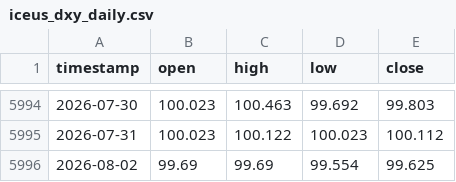
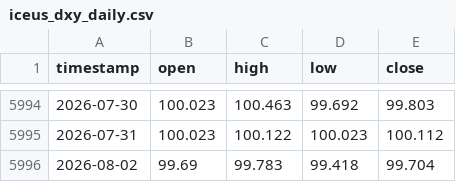
Before and after one commit to evan7646-cloud/Gold_Strategy_Watch, a CSV file: iceus_dxy_daily.csv, drawn as a sheet; only a part is shown, gaps mark what is left out.

```diff
--- a/iceus_dxy_daily.csv
+++ b/iceus_dxy_daily.csv
@@ -5995,2 +5995,2 @@ timestamp,open,high,low,close
 2026-07-31,100.023,100.122,100.023,100.112
-2026-08-02,99.69,99.69,99.554,99.625
+2026-08-02,99.69,99.783,99.418,99.704
```
Also changed, not shown: comex_gc1!_4h.csv, comex_gc1!_daily.csv, 1 other file.
